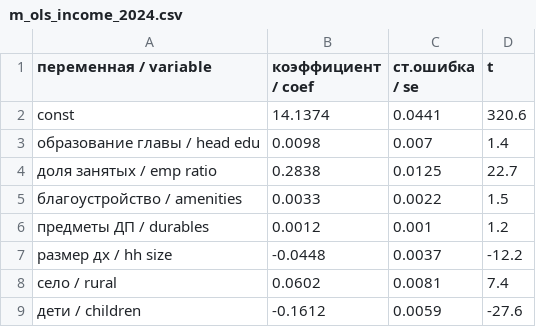
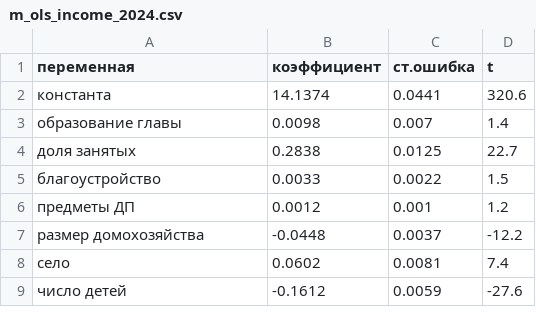
Before and after one commit to Arnas-Zhaxalikov/datathon, a CSV file: outputs/aggregates/m_ols_income_2024.csv, drawn as a sheet.

```diff
--- a/outputs/aggregates/m_ols_income_2024.csv
+++ b/outputs/aggregates/m_ols_income_2024.csv
@@ -1,9 +1,9 @@
-переменная / variable,коэффициент / coef,ст.ошибка / se,t
-const,14.1374,0.0441,320.6
-образование главы / head edu,0.0098,0.007,1.4
-доля занятых / emp ratio,0.2838,0.0125,22.7
-благоустройство / amenities,0.0033,0.0022,1.5
-предметы ДП / durables,0.0012,0.001,1.2
-размер дх / hh size,-0.0448,0.0037,-12.2
-село / rural,0.0602,0.0081,7.4
-дети / children,-0.1612,0.0059,-27.6
+переменная,коэффициент,ст.ошибка,t
+константа,14.1374,0.0441,320.6
+образование главы,0.0098,0.007,1.4
+доля занятых,0.2838,0.0125,22.7
+благоустройство,0.0033,0.0022,1.5
+предметы ДП,0.0012,0.001,1.2
+размер домохозяйства,-0.0448,0.0037,-12.2
+село,0.0602,0.0081,7.4
+число детей,-0.1612,0.0059,-27.6
```
Also changed, not shown: outputs/aggregates/m_correlations_2024.csv, outputs/aggregates/m_savings_gap.csv, 19 other files.
